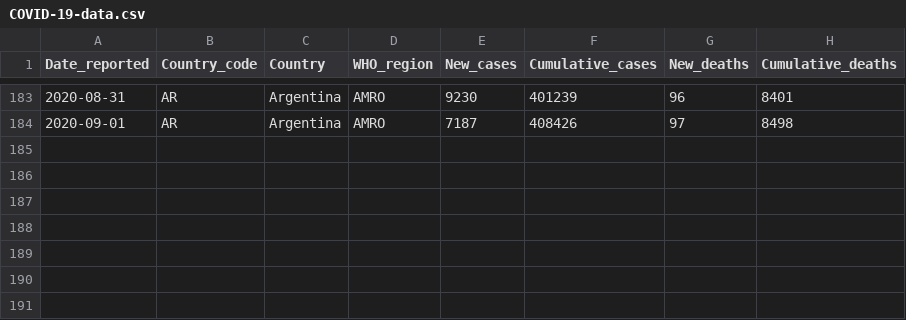
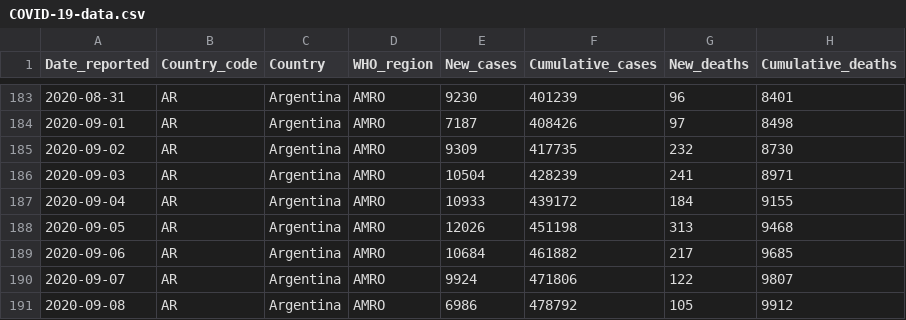
Before and after one commit to rnsavinelli/covid-19, a CSV file: dashboards/Argentina/COVID-19-data.csv, drawn as a sheet; only a part is shown, gaps mark what is left out; the diff names each change by its address in the sheet, - before the commit and + after, or states it on an @@ line.

Commit message:
update Argentina

```diff
--- a/dashboards/Argentina/COVID-19-data.csv
+++ b/dashboards/Argentina/COVID-19-data.csv
+row 185: 2020-09-02 | AR | Argentina | AMRO | 9309 | 417735 | 232 | 8730
+row 186: 2020-09-03 | AR | Argentina | AMRO | 10504 | 428239 | 241 | 8971
+row 187: 2020-09-04 | AR | Argentina | AMRO | 10933 | 439172 | 184 | 9155
+row 188: 2020-09-05 | AR | Argentina | AMRO | 12026 | 451198 | 313 | 9468
+row 189: 2020-09-06 | AR | Argentina | AMRO | 10684 | 461882 | 217 | 9685
+row 190: 2020-09-07 | AR | Argentina | AMRO | 9924 | 471806 | 122 | 9807
+row 191: 2020-09-08 | AR | Argentina | AMRO | 6986 | 478792 | 105 | 9912
```
